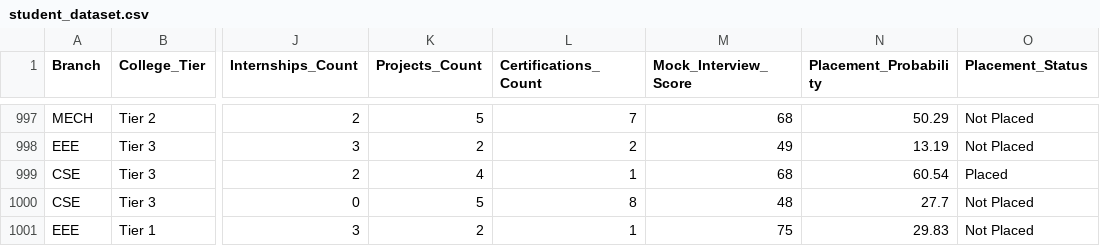
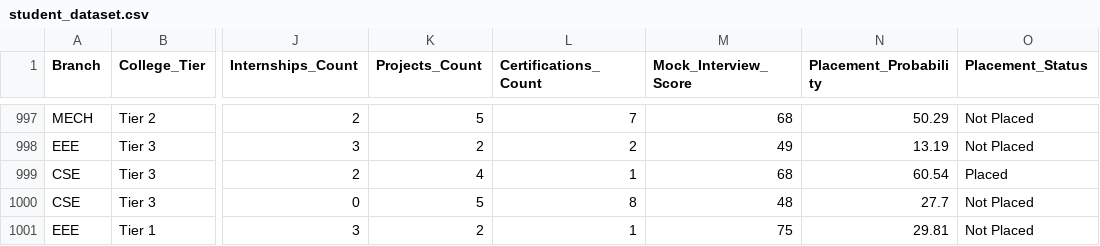
Before and after one commit to nandhithapalanisamy/Student_Placement_Prediction, a CSV file: student_dataset.csv, drawn as a sheet; only a part is shown, gaps mark what is left out; the diff names each change by its address in the sheet, - before the commit and + after, or states it on an @@ line.

Commit message:
Updated project files

```diff
--- a/student_dataset.csv
+++ b/student_dataset.csv
-N1001 (Placement_Probability): 29.83
+N1001 (Placement_Probability): 29.81
```
Also changed, not shown: 1 other file.
